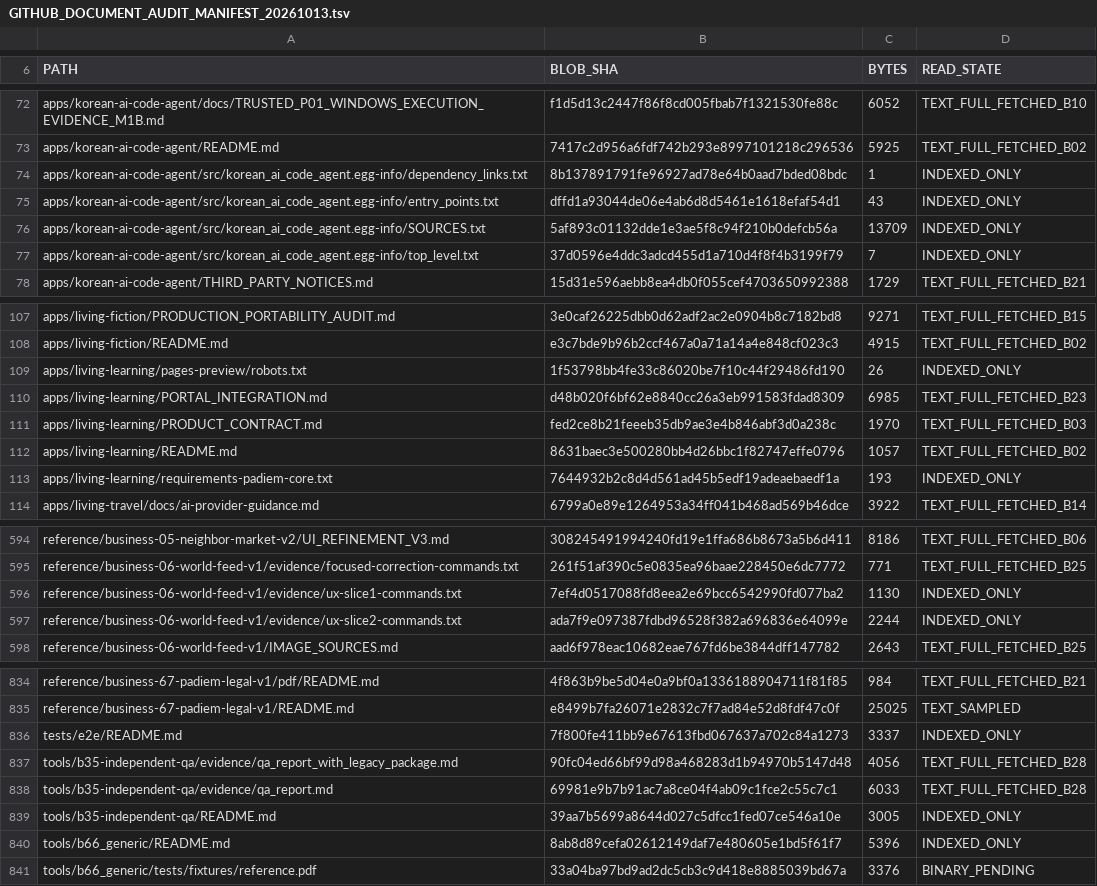
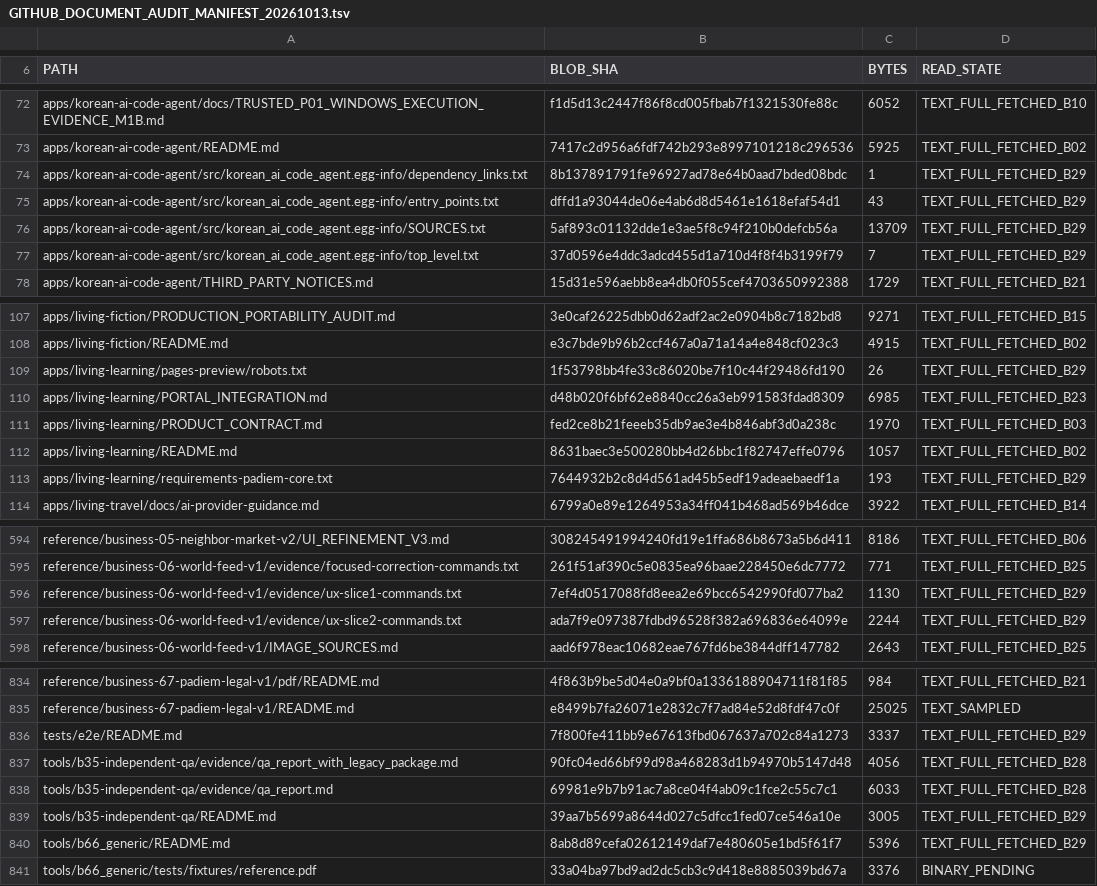
Before and after one commit to skerishKang/ai-revenue-lab, a TSV file: docs/operations/GITHUB_DOCUMENT_AUDIT_MANIFEST_20261013.tsv, drawn as a sheet; only a part is shown, gaps mark what is left out; the diff covers the shown part only.

Commit message:
docs(audit): classify remaining 16 unread text originals (Batch 29)

```diff
--- a/docs/operations/GITHUB_DOCUMENT_AUDIT_MANIFEST_20261013.tsv
+++ b/docs/operations/GITHUB_DOCUMENT_AUDIT_MANIFEST_20261013.tsv
@@ -73,6 +73,6 @@ apps/korean-ai-code-agent/docs/TRUSTED_P01_WINDOWS_EXECUTION_EVIDENCE_M1B.md	f1d
 apps/korean-ai-code-agent/README.md	7417c2d956a6fdf742b293e8997101218c296536	5925	TEXT_FULL_FETCHED_B02
-apps/korean-ai-code-agent/src/korean_ai_code_agent.egg-info/dependency_links.txt	8b137891791fe96927ad78e64b0aad7bded08bdc	1	INDEXED_ONLY
-apps/korean-ai-code-agent/src/korean_ai_code_agent.egg-info/entry_points.txt	dffd1a93044de06e4ab6d8d5461e1618efaf54d1	43	INDEXED_ONLY
-apps/korean-ai-code-agent/src/korean_ai_code_agent.egg-info/SOURCES.txt	5af893c01132dde1e3ae5f8c94f210b0defcb56a	13709	INDEXED_ONLY
-apps/korean-ai-code-agent/src/korean_ai_code_agent.egg-info/top_level.txt	37d0596e4ddc3adcd455d1a710d4f8f4b3199f79	7	INDEXED_ONLY
+apps/korean-ai-code-agent/src/korean_ai_code_agent.egg-info/dependency_links.txt	8b137891791fe96927ad78e64b0aad7bded08bdc	1	TEXT_FULL_FETCHED_B29
+apps/korean-ai-code-agent/src/korean_ai_code_agent.egg-info/entry_points.txt	dffd1a93044de06e4ab6d8d5461e1618efaf54d1	43	TEXT_FULL_FETCHED_B29
+apps/korean-ai-code-agent/src/korean_ai_code_agent.egg-info/SOURCES.txt	5af893c01132dde1e3ae5f8c94f210b0defcb56a	13709	TEXT_FULL_FETCHED_B29
+apps/korean-ai-code-agent/src/korean_ai_code_agent.egg-info/top_level.txt	37d0596e4ddc3adcd455d1a710d4f8f4b3199f79	7	TEXT_FULL_FETCHED_B29
 apps/korean-ai-code-agent/THIRD_PARTY_NOTICES.md	15d31e596aebb8ea4db0f055cef4703650992388	1729	TEXT_FULL_FETCHED_B21
@@ -108,3 +108,3 @@ apps/living-fiction/PRODUCTION_PORTABILITY_AUDIT.md	3e0caf26225dbb0d62adf2ac2e09
 apps/living-fiction/README.md	e3c7bde9b96b2ccf467a0a71a14a4e848cf023c3	4915	TEXT_FULL_FETCHED_B02
-apps/living-learning/pages-preview/robots.txt	1f53798bb4fe33c86020be7f10c44f29486fd190	26	INDEXED_ONLY
+apps/living-learning/pages-preview/robots.txt	1f53798bb4fe33c86020be7f10c44f29486fd190	26	TEXT_FULL_FETCHED_B29
 apps/living-learning/PORTAL_INTEGRATION.md	d48b020f6bf62e8840cc26a3eb991583fdad8309	6985	TEXT_FULL_FETCHED_B23
@@ -112,3 +112,3 @@ apps/living-learning/PRODUCT_CONTRACT.md	fed2ce8b21feeeb35db9ae3e4b846abf3d0a238
 apps/living-learning/README.md	8631baec3e500280bb4d26bbc1f82747effe0796	1057	TEXT_FULL_FETCHED_B02
-apps/living-learning/requirements-padiem-core.txt	7644932b2c8d4d561ad45b5edf19adeaebaedf1a	193	INDEXED_ONLY
+apps/living-learning/requirements-padiem-core.txt	7644932b2c8d4d561ad45b5edf19adeaebaedf1a	193	TEXT_FULL_FETCHED_B29
 apps/living-travel/docs/ai-provider-guidance.md	6799a0e89e1264953a34ff041b468ad569b46dce	3922	TEXT_FULL_FETCHED_B14
@@ -595,4 +595,4 @@ reference/business-05-neighbor-market-v2/UI_REFINEMENT_V3.md	308245491994240fd19
 reference/business-06-world-feed-v1/evidence/focused-correction-commands.txt	261f51af390c5e0835ea96baae228450e6dc7772	771	TEXT_FULL_FETCHED_B25
-reference/business-06-world-feed-v1/evidence/ux-slice1-commands.txt	7ef4d0517088fd8eea2e69bcc6542990fd077ba2	1130	INDEXED_ONLY
-reference/business-06-world-feed-v1/evidence/ux-slice2-commands.txt	ada7f9e097387fdbd96528f382a696836e64099e	2244	INDEXED_ONLY
+reference/business-06-world-feed-v1/evidence/ux-slice1-commands.txt	7ef4d0517088fd8eea2e69bcc6542990fd077ba2	1130	TEXT_FULL_FETCHED_B29
+reference/business-06-world-feed-v1/evidence/ux-slice2-commands.txt	ada7f9e097387fdbd96528f382a696836e64099e	2244	TEXT_FULL_FETCHED_B29
 reference/business-06-world-feed-v1/IMAGE_SOURCES.md	aad6f978eac10682eae767fd6be3844dff147782	2643	TEXT_FULL_FETCHED_B25
@@ -835,7 +835,7 @@ reference/business-67-padiem-legal-v1/pdf/README.md	4f863b9be5d04e0a9bf0a1336188
 reference/business-67-padiem-legal-v1/README.md	e8499b7fa26071e2832c7f7ad84e52d8fdf47c0f	25025	TEXT_SAMPLED
-tests/e2e/README.md	7f800fe411bb9e67613fbd067637a702c84a1273	3337	INDEXED_ONLY
+tests/e2e/README.md	7f800fe411bb9e67613fbd067637a702c84a1273	3337	TEXT_FULL_FETCHED_B29
 tools/b35-independent-qa/evidence/qa_report_with_legacy_package.md	90fc04ed66bf99d98a468283d1b94970b5147d48	4056	TEXT_FULL_FETCHED_B28
 tools/b35-independent-qa/evidence/qa_report.md	69981e9b7b91ac7a8ce04f4ab09c1fce2c55c7c1	6033	TEXT_FULL_FETCHED_B28
-tools/b35-independent-qa/README.md	39aa7b5699a8644d027c5dfcc1fed07ce546a10e	3005	INDEXED_ONLY
-tools/b66_generic/README.md	8ab8d89cefa02612149daf7e480605e1bd5f61f7	5396	INDEXED_ONLY
+tools/b35-independent-qa/README.md	39aa7b5699a8644d027c5dfcc1fed07ce546a10e	3005	TEXT_FULL_FETCHED_B29
+tools/b66_generic/README.md	8ab8d89cefa02612149daf7e480605e1bd5f61f7	5396	TEXT_FULL_FETCHED_B29
 tools/b66_generic/tests/fixtures/reference.pdf	33a04ba97bd9ad2dc5cb3c9d418e8885039bd67a	3376	BINARY_PENDING
```
Also changed, not shown: 6 edited cells elsewhere in this file, 2 other files.
